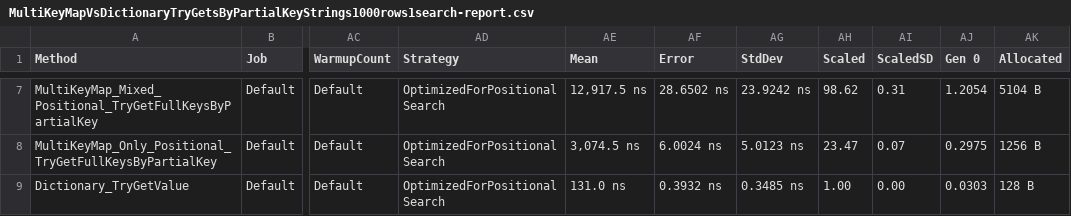
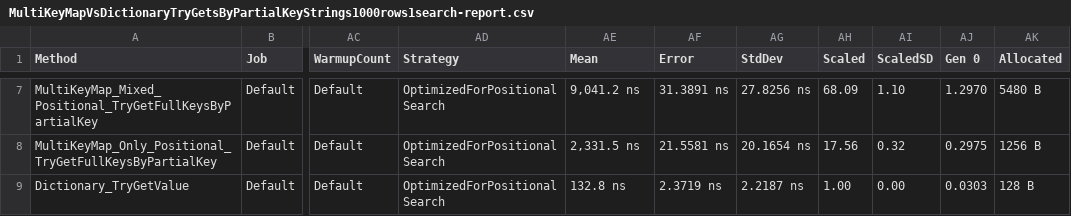
Before and after one commit to protobufel/multikeymapcsharp, a CSV file: MultiKeyMapBenchmarks/BenchmarkDotNet.Artifacts/results/MultiKeyMapVsDictionaryTryGetsByPartialKeyStrings1000rows1search-report.csv, drawn as a sheet; only a part is shown, gaps mark what is left out; the diff covers the shown part only; the diff names each change by its address in the sheet, - before the commit and + after, or states it on an @@ line.

```diff
--- a/MultiKeyMapBenchmarks/BenchmarkDotNet.Artifacts/results/MultiKeyMapVsDictionaryTryGetsByPartialKeyStrings1000rows1search-report.csv
+++ b/MultiKeyMapBenchmarks/BenchmarkDotNet.Artifacts/results/MultiKeyMapVsDictionaryTryGetsByPartialKeyStrings1000rows1search-report.csv
-AE7 (Mean): 12,917.5 ns
+AE7 (Mean): 9,041.2 ns
-AF7 (Error): 28.6502 ns
+AF7 (Error): 31.3891 ns
-AG7 (StdDev): 23.9242 ns
+AG7 (StdDev): 27.8256 ns
-AH7 (Scaled): 98.62
+AH7 (Scaled): 68.09
-AI7 (ScaledSD): 0.31
+AI7 (ScaledSD): 1.10
-AJ7 (Gen 0): 1.2054
+AJ7 (Gen 0): 1.2970
-AK7 (Allocated): 5104 B
+AK7 (Allocated): 5480 B
-AE8 (Mean): 3,074.5 ns
+AE8 (Mean): 2,331.5 ns
-AF8 (Error): 6.0024 ns
+AF8 (Error): 21.5581 ns
-AG8 (StdDev): 5.0123 ns
+AG8 (StdDev): 20.1654 ns
-AH8 (Scaled): 23.47
+AH8 (Scaled): 17.56
-AI8 (ScaledSD): 0.07
+AI8 (ScaledSD): 0.32
-AE9 (Mean): 131.0 ns
+AE9 (Mean): 132.8 ns
-AF9 (Error): 0.3932 ns
+AF9 (Error): 2.3719 ns
-AG9 (StdDev): 0.3485 ns
+AG9 (StdDev): 2.2187 ns
```
Also changed, not shown: 27 edited cells elsewhere in this file, MultiKeyMapBenchmarks/BenchmarkDotNet.Artifacts/results/MultiKeyMapVsDictionaryAddition-report.csv, MultiKeyMapBenchmarks/BenchmarkDotNet.Artifacts/results/MultiKeyMapVsDictionaryCreation-report.csv, 21 other files.
